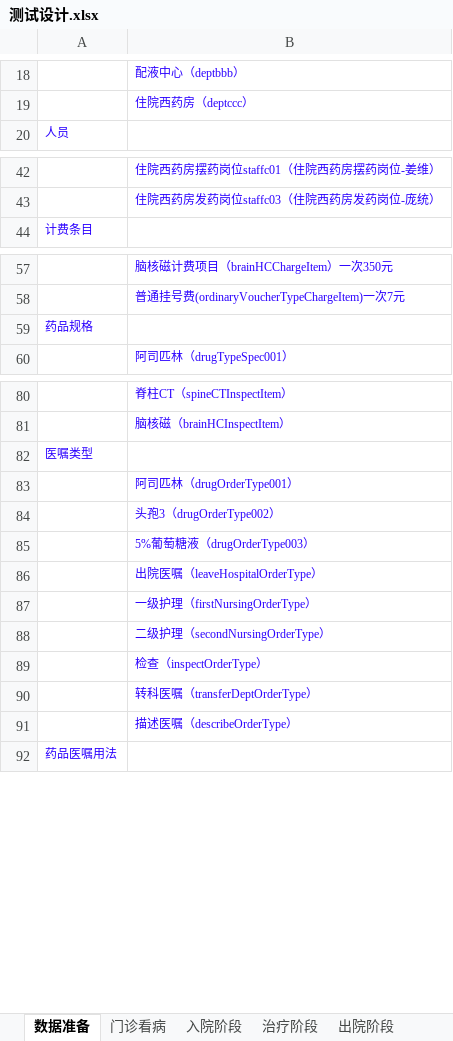
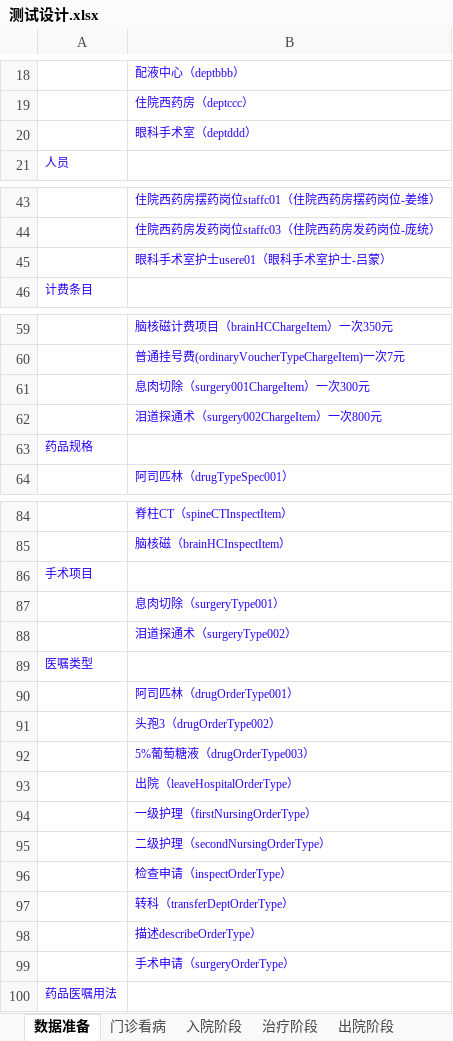
Before and after one commit to lixiangqi-github/hospital, an Excel workbook: doc/测试设计.xlsx, sheet 数据准备, drawn as a sheet; only a part is shown, gaps mark what is left out; values as stored, in another font and other column widths than the file's, no borders; addresses are those after the commit; the diff names each change by its address in the sheet, - before the commit and + after, or states it on an @@ line.

```diff
--- a/doc/测试设计.xlsx (sheet 数据准备)
+++ b/doc/测试设计.xlsx (sheet 数据准备)
+row 20:  | 眼科手术室（deptddd）
+row 45:  | 眼科手术室护士usere01（眼科手术室护士-吕蒙）
+row 61:  | 息肉切除（surgery001ChargeItem）一次300元
+row 62:  | 泪道探通术（surgery002ChargeItem）一次800元
+row 86: 手术项目
+row 87:  | 息肉切除（surgeryType001）
+row 88:  | 泪道探通术（surgeryType002）
-B93: 出院医嘱（leaveHospitalOrderType）
+B93: 出院（leaveHospitalOrderType）
-B96: 检查（inspectOrderType）
+B96: 检查申请（inspectOrderType）
-B97: 转科医嘱（transferDeptOrderType）
+B97: 转科（transferDeptOrderType）
-B98: 描述医嘱（describeOrderType）
+B98: 描述describeOrderType）
+row 99:  | 手术申请（surgeryOrderType）
```
Also changed, not shown: sheet 出院阶段, sheet 治疗阶段, 1 other file.
